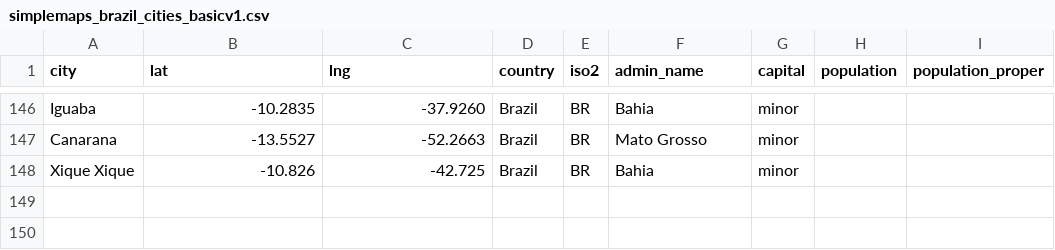
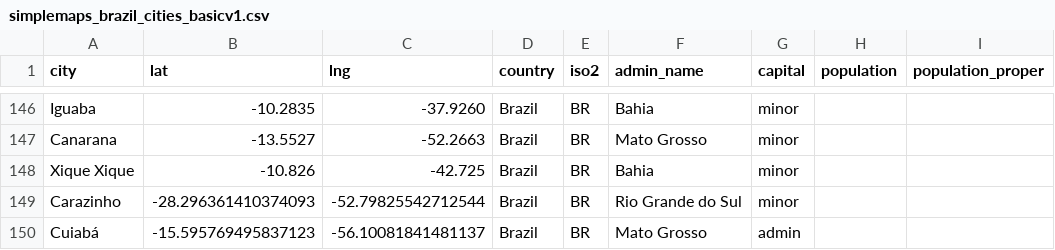
Before and after one commit to Vlyzin/Python, a CSV file: Projeto/simplemaps_brazil_cities_basicv1.csv, drawn as a sheet; only a part is shown, gaps mark what is left out.

Commit message:
merge

```diff
--- a/Projeto/simplemaps_brazil_cities_basicv1.csv
+++ b/Projeto/simplemaps_brazil_cities_basicv1.csv
@@ -148 +148,3 @@ Canarana,-13.5527,-52.2663,Brazil,BR,Mato Grosso,minor,,
 Xique Xique, -10.826, -42.725,Brazil,BR,Bahia,minor,,
+Carazinho, -28.296361410374093, -52.79825542712544,Brazil,BR,Rio Grande do Sul,minor,,
+Cuiabá, -15.595769495837123, -56.10081841481137,Brazil,BR,Mato Grosso,admin,,
```
